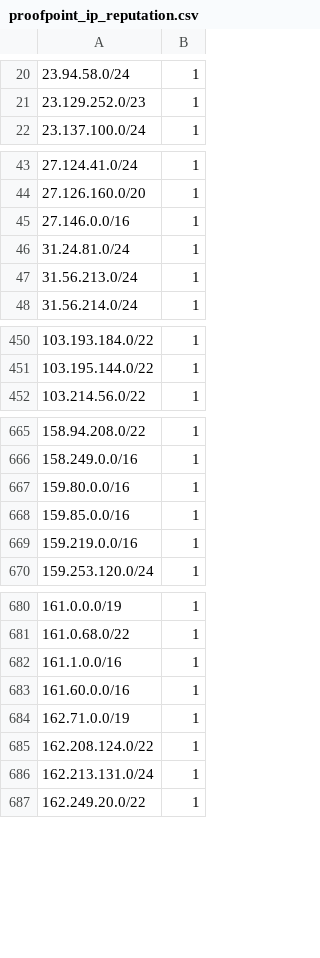
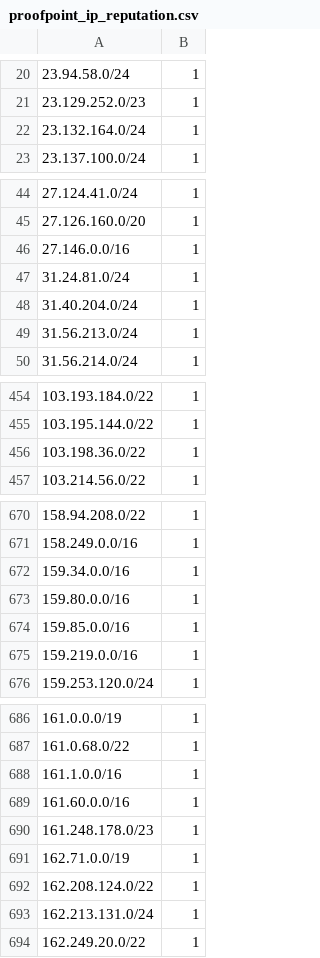
Before and after one commit to omers/ip-reputation-dataset, a CSV file: proofpoint_ip_reputation.csv, drawn as a sheet; only a part is shown, gaps mark what is left out; the diff covers the shown part only; the diff names each change by its address in the sheet, - before the commit and + after, or states it on an @@ line.

```diff
--- a/proofpoint_ip_reputation.csv
+++ b/proofpoint_ip_reputation.csv
+row 22: 23.132.164.0/24 | 1
+row 48: 31.40.204.0/24 | 1
+row 456: 103.198.36.0/22 | 1
+row 672: 159.34.0.0/16 | 1
+row 690: 161.248.178.0/23 | 1
```
Also changed, not shown: 14 added rows, 9 removed rows, 3 moved rows and 2 edited cells elsewhere in this file.
